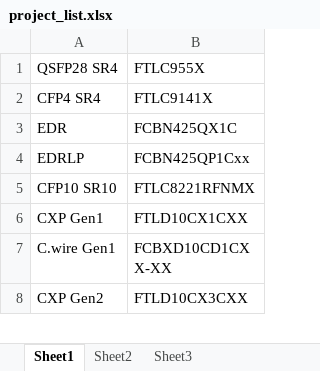
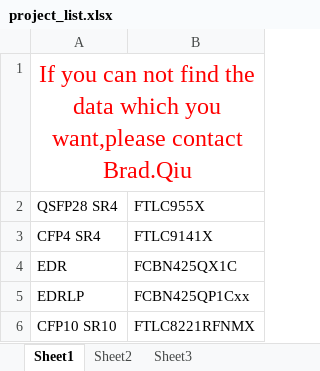
Before and after one commit to bradqiu1982/Promethus-Man, an Excel workbook: Prometheus/Prometheus/Scripts/project_list.xlsx, sheet Sheet1, drawn as a sheet; only a part is shown; the shorter side is filled out with more unchanged rows; values as stored, in another font and other column widths than the file's, no borders; the diff names each change by its address in the sheet, - before the commit and + after, or states it on an @@ line.

```diff
--- a/Prometheus/Prometheus/Scripts/project_list.xlsx (sheet Sheet1)
+++ b/Prometheus/Prometheus/Scripts/project_list.xlsx (sheet Sheet1)
+row 1: If you can not find the data which you want,please contact Brad.Qiu
```
Also changed, not shown: 9 other files.
